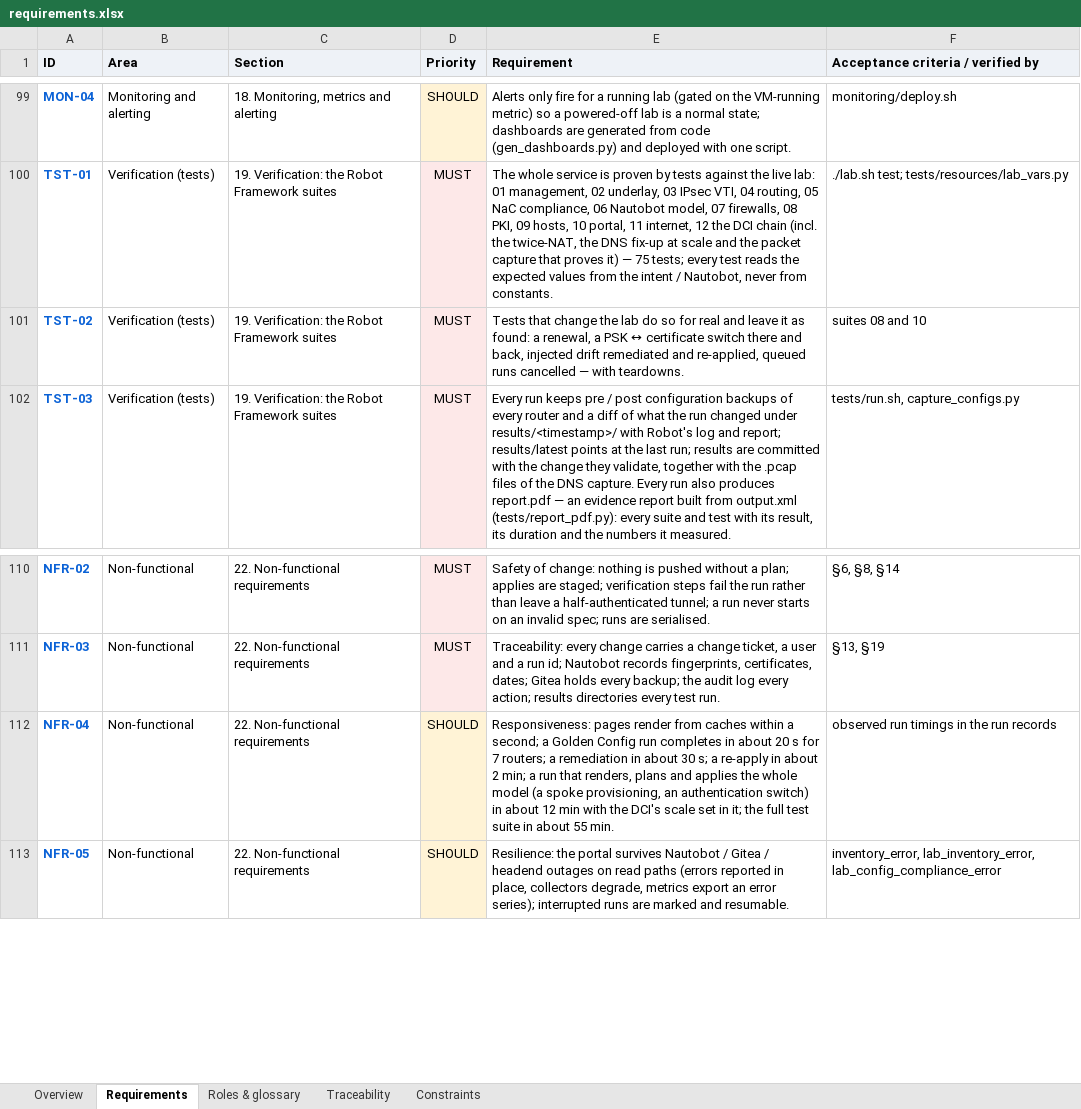
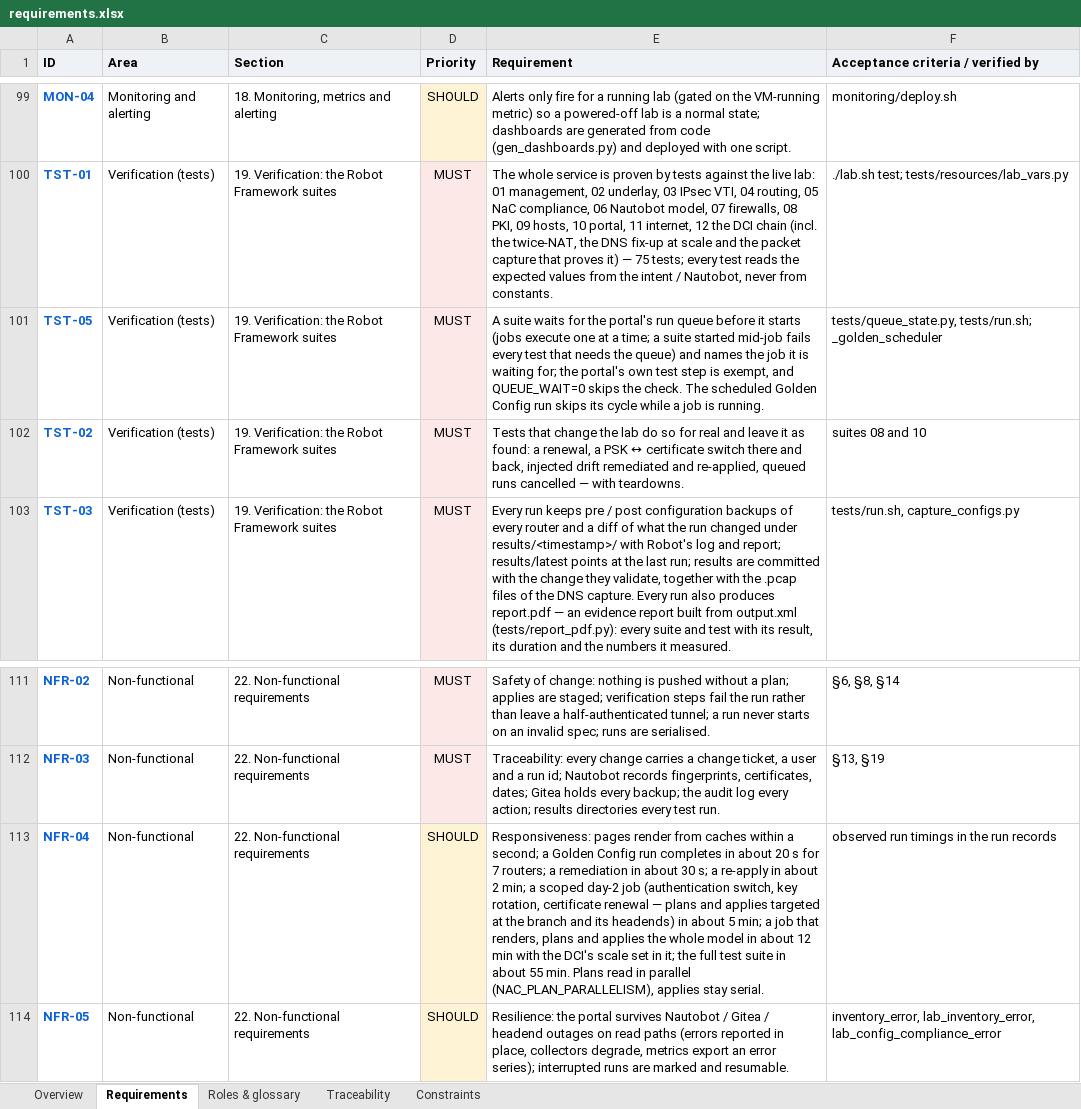
Before and after one commit to dcantor/cat8000v-ipsec, an Excel workbook: docs/requirements.xlsx, sheet Requirements, drawn as a sheet; only a part is shown, gaps mark what is left out; values as stored, in another font and other column widths than the file's, no borders; addresses are those after the commit; the diff names each change by its address in the sheet, - before the commit and + after, or states it on an @@ line.

```diff
--- a/docs/requirements.xlsx (sheet Requirements)
+++ b/docs/requirements.xlsx (sheet Requirements)
+row 101: TST-05 | Verification (tests) | 19. Verification: the Robot Framework suites | MUST | A suite waits for the portal's run queue before it starts (jobs execute one at a time; a suite started mid-job fails every test that needs the queue) and names the job it is waiting for; the portal's own test step is exempt, and QUEUE_WAIT=0 skips the check. The scheduled Golden Config run skips its cycle while a job is running. | tests/queue_state.py, tests/run.sh; _golden_scheduler
-E113 (Requirement): …min; a run that renders, plans and applies the whole model (a spoke provisioning, an authentication switch) in about 12 min with the DCI's scale set in it; the full test suite in about 55 min.
+E113 (Requirement): …min; a scoped day-2 job (authentication switch, key rotation, certificate renewal — plans and applies targeted at the branch and its headends) in about 5 min; a job that renders, plans and applies the whole model in about 12 min with the DCI's scale set in it; the full test suite in about 55 min. Plans read in parallel (NAC_PLAN_PARALLELISM), applies stay serial.
```
Also changed, not shown: sheet Overview, 7 other files.
